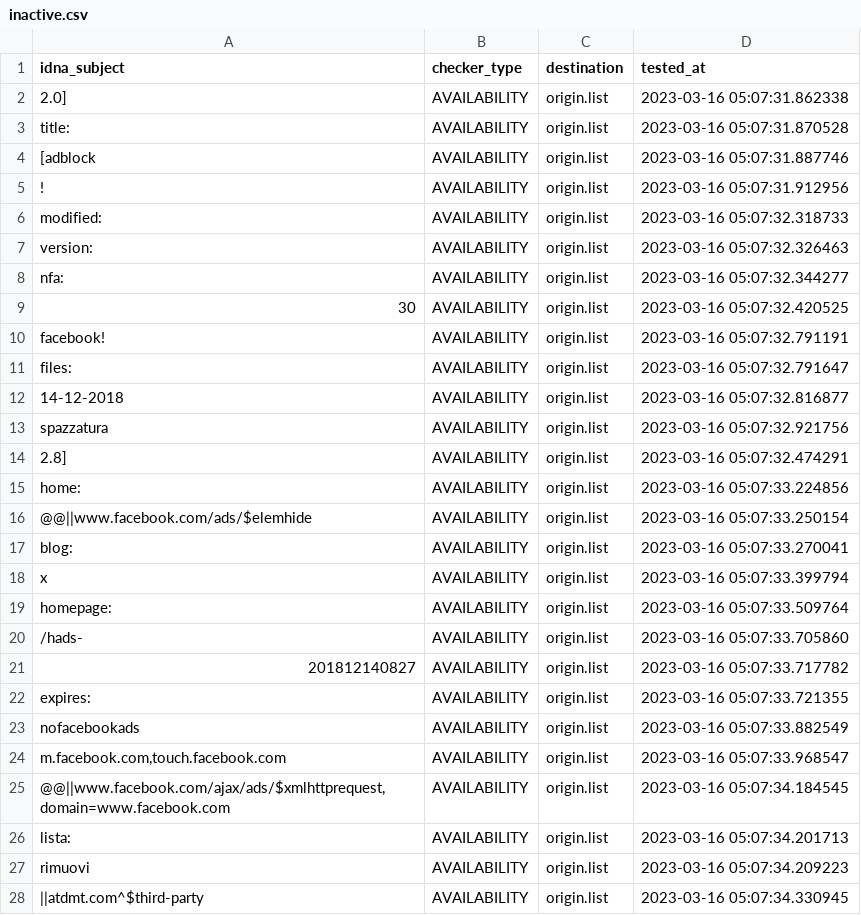
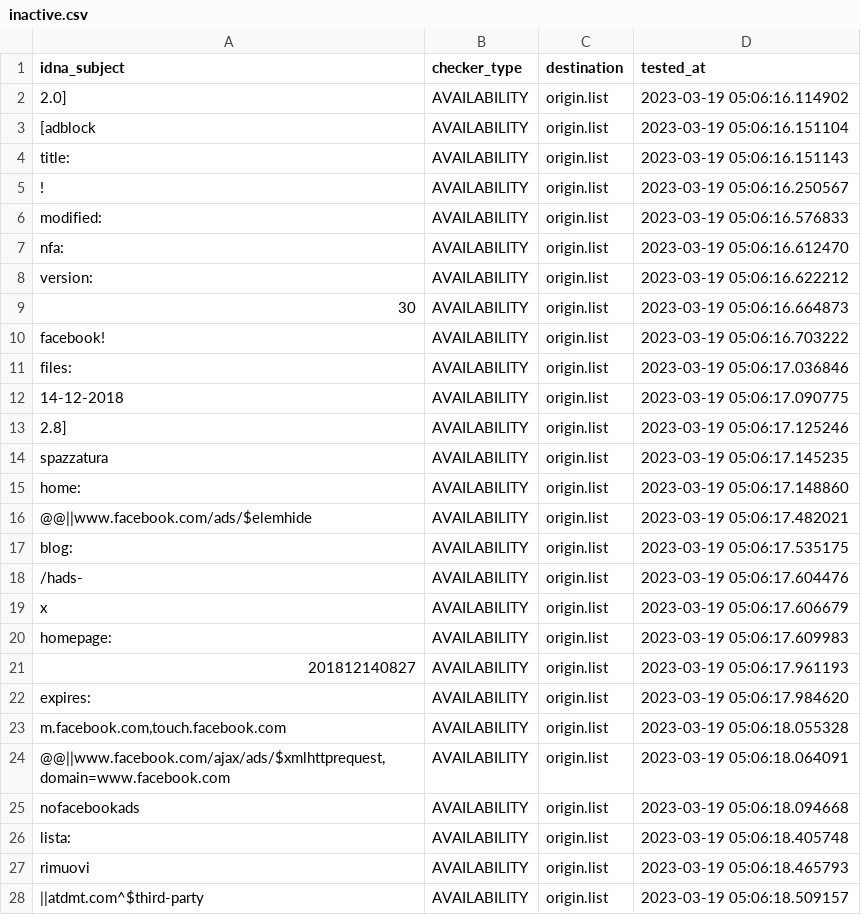
Before and after one commit to dead-hosts/xfiles_facebook_git_gioxx, a CSV file: .pyfunceble/inactive.csv, drawn as a sheet; only a part is shown; the diff covers the shown part only.

```diff
--- a/.pyfunceble/inactive.csv
+++ b/.pyfunceble/inactive.csv
@@ -1,28 +1,28 @@
 idna_subject,checker_type,destination,tested_at
-2.0],AVAILABILITY,origin.list,2023-03-16 05:07:31.862338
-title:,AVAILABILITY,origin.list,2023-03-16 05:07:31.870528
-[adblock,AVAILABILITY,origin.list,2023-03-16 05:07:31.887746
-!,AVAILABILITY,origin.list,2023-03-16 05:07:31.912956
-modified:,AVAILABILITY,origin.list,2023-03-16 05:07:32.318733
-version:,AVAILABILITY,origin.list,2023-03-16 05:07:32.326463
-nfa:,AVAILABILITY,origin.list,2023-03-16 05:07:32.344277
-30,AVAILABILITY,origin.list,2023-03-16 05:07:32.420525
-facebook!,AVAILABILITY,origin.list,2023-03-16 05:07:32.791191
-files:,AVAILABILITY,origin.list,2023-03-16 05:07:32.791647
-14-12-2018,AVAILABILITY,origin.list,2023-03-16 05:07:32.816877
-spazzatura,AVAILABILITY,origin.list,2023-03-16 05:07:32.921756
-2.8],AVAILABILITY,origin.list,2023-03-16 05:07:32.474291
-home:,AVAILABILITY,origin.list,2023-03-16 05:07:33.224856
-@@||www.facebook.com/ads/$elemhide,AVAILABILITY,origin.list,2023-03-16 05:07:33.250154
-blog:,AVAILABILITY,origin.list,2023-03-16 05:07:33.270041
-x,AVAILABILITY,origin.list,2023-03-16 05:07:33.399794
-homepage:,AVAILABILITY,origin.list,2023-03-16 05:07:33.509764
-/hads-,AVAILABILITY,origin.list,2023-03-16 05:07:33.705860
-201812140827,AVAILABILITY,origin.list,2023-03-16 05:07:33.717782
-expires:,AVAILABILITY,origin.list,2023-03-16 05:07:33.721355
-nofacebookads,AVAILABILITY,origin.list,2023-03-16 05:07:33.882549
-"m.facebook.com,touch.facebook.com",AVAILABILITY,origin.list,2023-03-16 05:07:33.968547
-"@@||www.facebook.com/ajax/ads/$xmlhttprequest,domain=www.facebook.com",AVAILABILITY,origin.list,2023-03-16 05:07:34.184545
-lista:,AVAILABILITY,origin.list,2023-03-16 05:07:34.201713
-rimuovi,AVAILABILITY,origin.list,2023-03-16 05:07:34.209223
-||atdmt.com^$third-party,AVAILABILITY,origin.list,2023-03-16 05:07:34.330945
+2.0],AVAILABILITY,origin.list,2023-03-19 05:06:16.114902
+[adblock,AVAILABILITY,origin.list,2023-03-19 05:06:16.151104
+title:,AVAILABILITY,origin.list,2023-03-19 05:06:16.151143
+!,AVAILABILITY,origin.list,2023-03-19 05:06:16.250567
+modified:,AVAILABILITY,origin.list,2023-03-19 05:06:16.576833
+nfa:,AVAILABILITY,origin.list,2023-03-19 05:06:16.612470
+version:,AVAILABILITY,origin.list,2023-03-19 05:06:16.622212
+30,AVAILABILITY,origin.list,2023-03-19 05:06:16.664873
+facebook!,AVAILABILITY,origin.list,2023-03-19 05:06:16.703222
+files:,AVAILABILITY,origin.list,2023-03-19 05:06:17.036846
+14-12-2018,AVAILABILITY,origin.list,2023-03-19 05:06:17.090775
+2.8],AVAILABILITY,origin.list,2023-03-19 05:06:17.125246
+spazzatura,AVAILABILITY,origin.list,2023-03-19 05:06:17.145235
+home:,AVAILABILITY,origin.list,2023-03-19 05:06:17.148860
+@@||www.facebook.com/ads/$elemhide,AVAILABILITY,origin.list,2023-03-19 05:06:17.482021
+blog:,AVAILABILITY,origin.list,2023-03-19 05:06:17.535175
+/hads-,AVAILABILITY,origin.list,2023-03-19 05:06:17.604476
+x,AVAILABILITY,origin.list,2023-03-19 05:06:17.606679
+homepage:,AVAILABILITY,origin.list,2023-03-19 05:06:17.609983
+201812140827,AVAILABILITY,origin.list,2023-03-19 05:06:17.961193
+expires:,AVAILABILITY,origin.list,2023-03-19 05:06:17.984620
+"m.facebook.com,touch.facebook.com",AVAILABILITY,origin.list,2023-03-19 05:06:18.055328
+"@@||www.facebook.com/ajax/ads/$xmlhttprequest,domain=www.facebook.com",AVAILABILITY,origin.list,2023-03-19 05:06:18.064091
+nofacebookads,AVAILABILITY,origin.list,2023-03-19 05:06:18.094668
+lista:,AVAILABILITY,origin.list,2023-03-19 05:06:18.405748
+rimuovi,AVAILABILITY,origin.list,2023-03-19 05:06:18.465793
+||atdmt.com^$third-party,AVAILABILITY,origin.list,2023-03-19 05:06:18.509157
```
Also changed, not shown: 5 edited cells elsewhere in this file, 7 other files.
